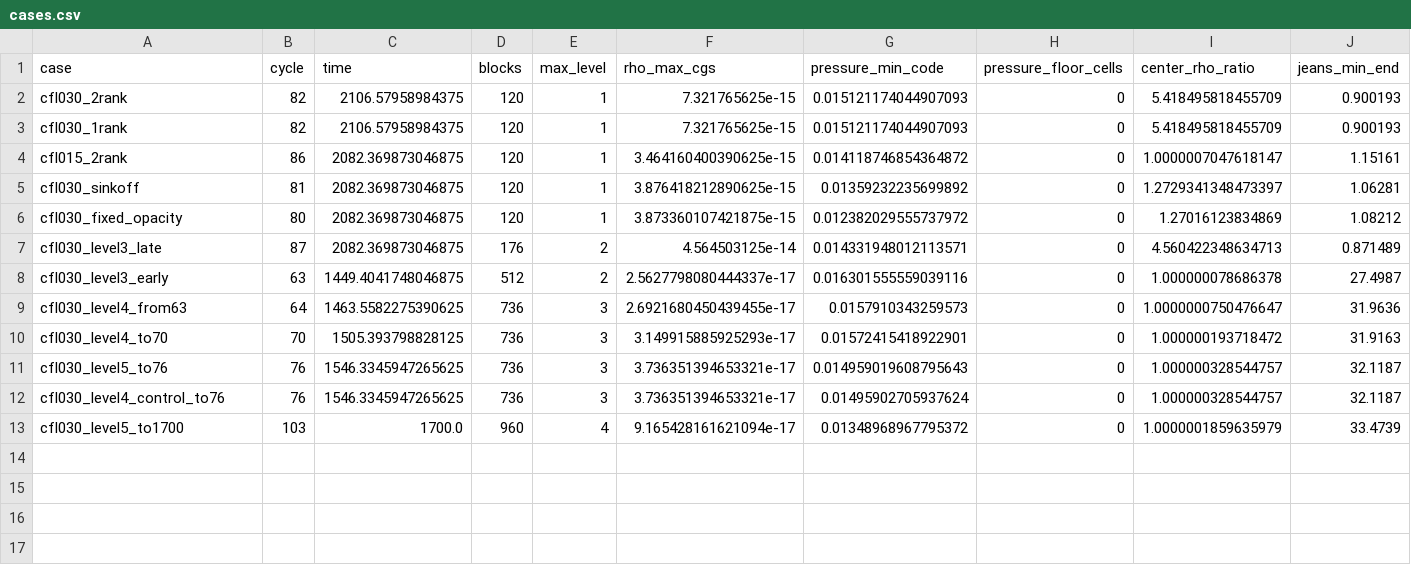
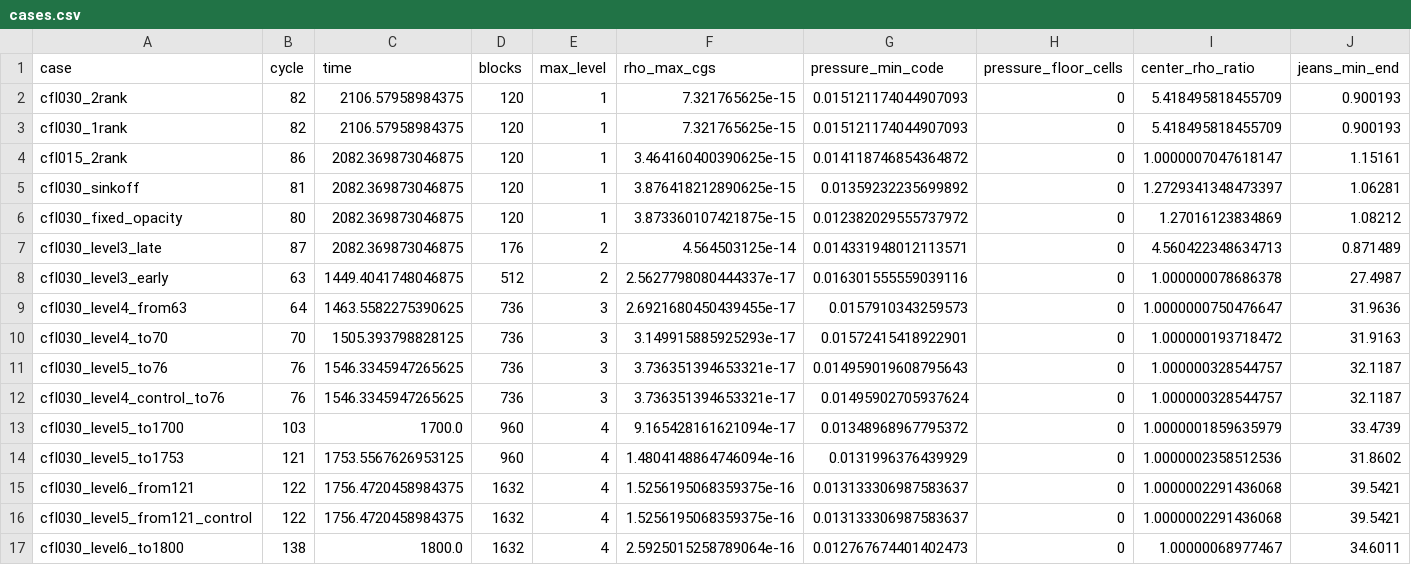
Before and after one commit to mizutani09/athena, a CSV file: tst/nrfld_validation/wor92_core_symmetry_results_20261107/cases.csv, drawn as a sheet; only a part is shown; rows hold the shown columns only; the diff names each change by its address in the sheet, - before the commit and + after, or states it on an @@ line.

```diff
--- a/tst/nrfld_validation/wor92_core_symmetry_results_20261107/cases.csv
+++ b/tst/nrfld_validation/wor92_core_symmetry_results_20261107/cases.csv
+row 14: cfl030_level5_to1753 | 121 | 1753.5567626953125 | 960 | 4 | 1.4804148864746094e-16 | 0.0131996376439929 | 0 | 1.0000002358512536 | 31.8602
+row 15: cfl030_level6_from121 | 122 | 1756.4720458984375 | 1632 | 4 | 1.5256195068359375e-16 | 0.013133306987583637 | 0 | 1.0000002291436068 | 39.5421
+row 16: cfl030_level5_from121_control | 122 | 1756.4720458984375 | 1632 | 4 | 1.5256195068359375e-16 | 0.013133306987583637 | 0 | 1.0000002291436068 | 39.5421
+row 17: cfl030_level6_to1800 | 138 | 1800.0 | 1632 | 4 | 2.5925015258789064e-16 | 0.012767674401402473 | 0 | 1.00000068977467 | 34.6011
```
Also changed, not shown: tst/nrfld_validation/wor92_core_symmetry_results_20261107/central_ratios.csv, tst/nrfld_validation/wor92_core_symmetry_results_20261107/dump_diagnostics.csv, 9 other files.
